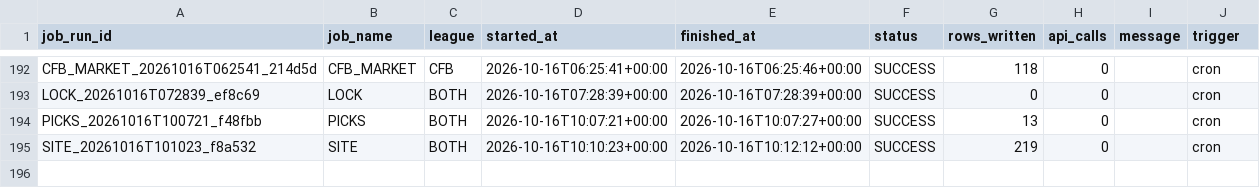
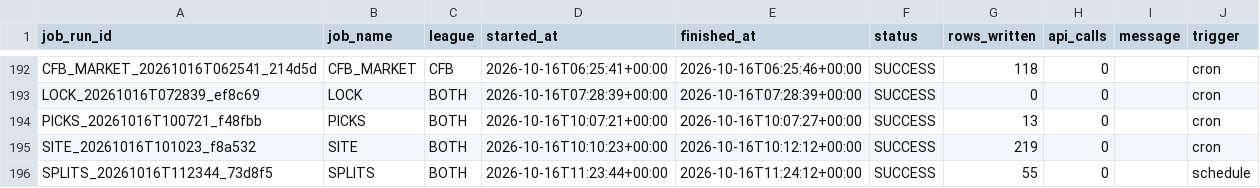
Before and after one commit to mapleleafs032/matchup-platform, a CSV file: data/tables/ops/job_log.csv, drawn as a sheet; only a part is shown, gaps mark what is left out; the diff names each change by its address in the sheet, - before the commit and + after, or states it on an @@ line.

```diff
--- a/data/tables/ops/job_log.csv
+++ b/data/tables/ops/job_log.csv
+row 196: SPLITS_20261016T112344_73d8f5 | SPLITS | BOTH | 2026-10-16T11:23:44+00:00 | 2026-10-16T11:24:12+00:00 | SUCCESS | 55 | 0 |  | schedule
```
Also changed, not shown: data/tables/market/splits/CFB/2026/W08.csv, data/tables/market/splits/NFL/2026/W06.csv, 10 other files.
